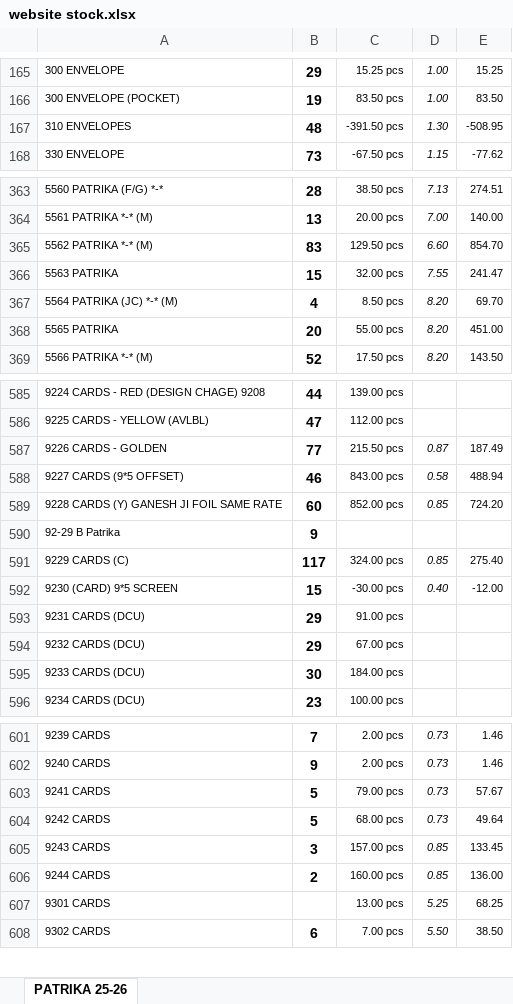
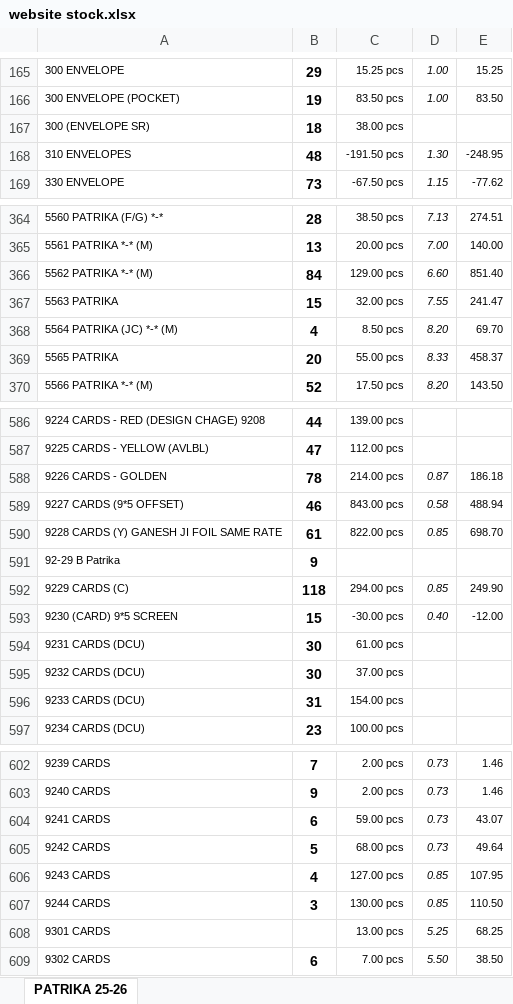
Before and after one commit to jyoti-creative-cards/jyoti-cards-stock-management-streamlit-app, an Excel workbook: data/website stock.xlsx, sheet PATRIKA 25-26, drawn as a sheet; only a part is shown, gaps mark what is left out; values as stored, in another font and other column widths than the file's, no borders; addresses are those after the commit; the diff covers the shown part only; the diff names each change by its address in the sheet, - before the commit and + after, or states it on an @@ line.

Commit message:
nikhil 5feb@10.48

```diff
--- a/data/website stock.xlsx (sheet PATRIKA 25-26)
+++ b/data/website stock.xlsx (sheet PATRIKA 25-26)
+row 167: 300 (ENVELOPE SR) | 18 | 38.00 pcs
-C168: -391.50 pcs
+C168: -191.50 pcs
-E168: -508.95
+E168: -248.95
-B366: 83
+B366: 84
-C366: 129.50 pcs
+C366: 129.00 pcs
-E366: 854.70
+E366: 851.40
-D369: 8.20
+D369: 8.33
-E369: 451.00
+E369: 458.37
-B588: 77
+B588: 78
-C588: 215.50 pcs
+C588: 214.00 pcs
-E588: 187.49
+E588: 186.18
-B590: 60
+B590: 61
-C590: 852.00 pcs
+C590: 822.00 pcs
-E590: 724.20
+E590: 698.70
-B592: 117
+B592: 118
-C592: 324.00 pcs
+C592: 294.00 pcs
-E592: 275.40
+E592: 249.90
-B594:B595: 29
+B594:B595: 30
-C594: 91.00 pcs
+C594: 61.00 pcs
-C595: 67.00 pcs
+C595: 37.00 pcs
-B596: 30
+B596: 31
-C596: 184.00 pcs
+C596: 154.00 pcs
-B604: 5
+B604: 6
-C604: 79.00 pcs
+C604: 59.00 pcs
-E604: 57.67
+E604: 43.07
-B606: 3
+B606: 4
-C606: 157.00 pcs
+C606: 127.00 pcs
-E606: 133.45
+E606: 107.95
-B607: 2
+B607: 3
-C607: 160.00 pcs
+C607: 130.00 pcs
-E607: 136.00
+E607: 110.50
```
Also changed, not shown: 51 edited cells elsewhere in this sheet.
